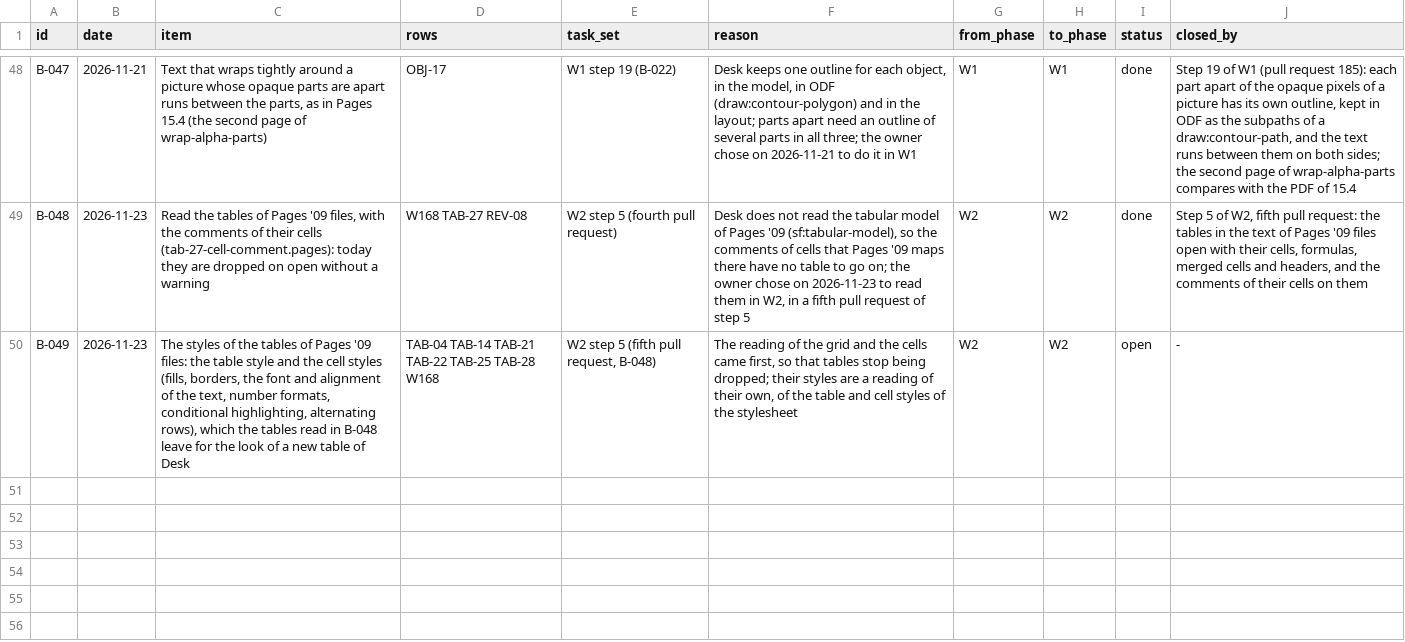
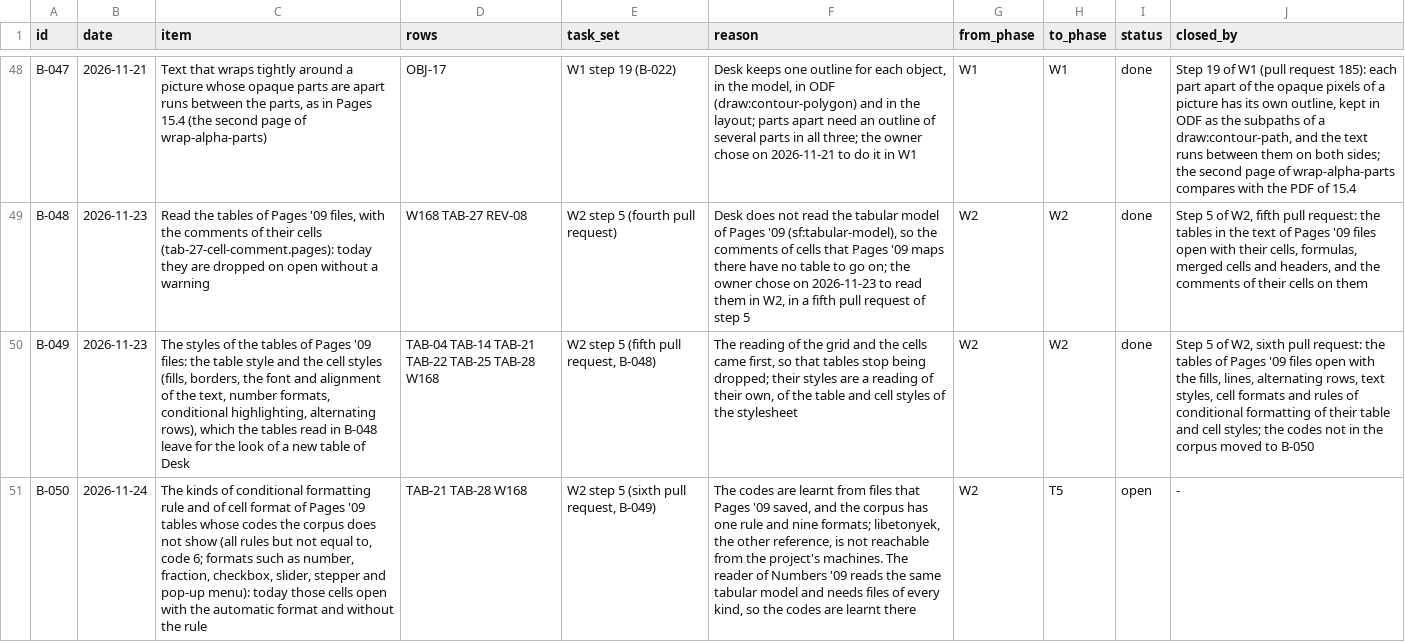
Before and after one commit to brahm/desk, a TSV file: docs/backlog/deferred.tsv, drawn as a sheet; only a part is shown, gaps mark what is left out; the diff names each change by its address in the sheet, - before the commit and + after, or states it on an @@ line.

```diff
--- a/docs/backlog/deferred.tsv
+++ b/docs/backlog/deferred.tsv
-I50 (status): open
+I50 (status): done
-J50 (closed_by): -
+J50 (closed_by): Step 5 of W2, sixth pull request: the tables of Pages '09 files open with the fills, lines, alternating rows, text styles, cell formats and rules of conditional formatting of their table and cell styles; the codes not in the corpus moved to B-050
+row 51: B-050 | 2026-11-24 | The kinds of conditional formatting rule and of cell format of Pages '09 tables whose codes the corpus does not show (all rules but not equal to, code 6; formats such as number, fraction, checkbox, slider, stepper and pop-up menu): today those cells open with the automatic format and without the rule | TAB-21 TAB-28 W168 | W2 step 5 (sixth pull request, B-049) | The codes are learnt from files that Pages '09 saved, and the corpus has one rule and nine formats; libetonyek, the other reference, is not reachable from the project's machines. The reader of Numbers '09 reads the same tabular model and needs files of every kind, so the codes are learnt there | W2 | T5 | open | -
```
Also changed, not shown: 9 other files.
